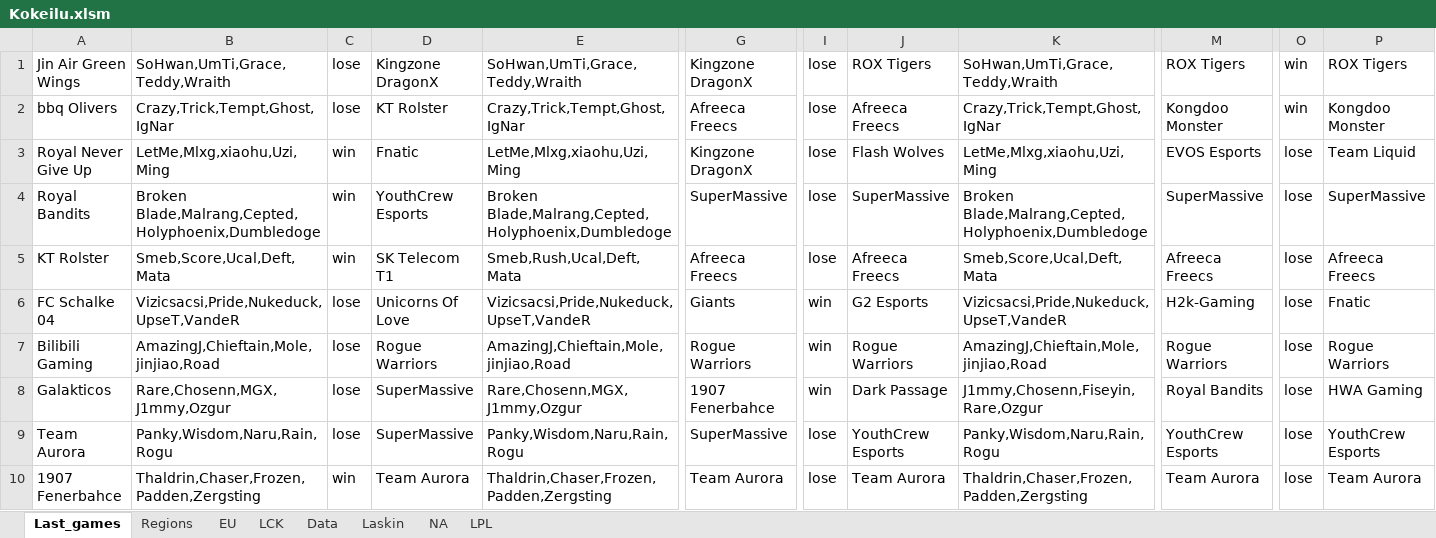
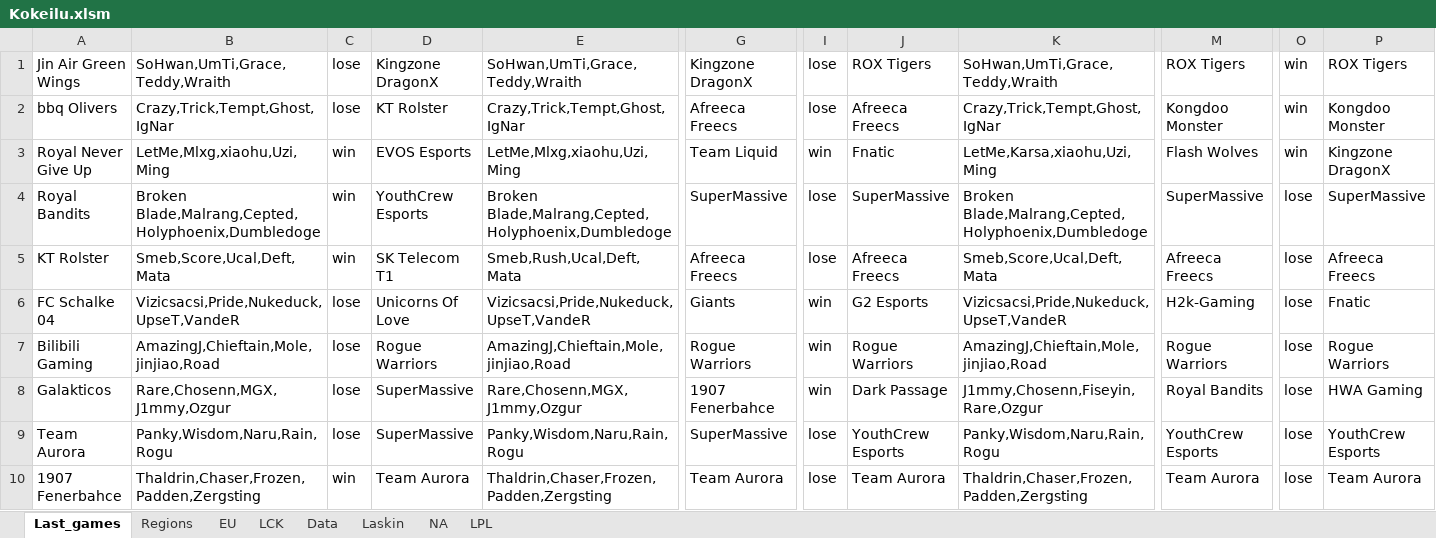
Before and after one commit to Ledareg/e-sports, an Excel workbook: Kokeilu.xlsm, sheet Last_games, drawn as a sheet; only a part is shown, gaps mark what is left out; values as stored, in another font and other column widths than the file's, no borders; the diff covers the shown part only; the diff names each change by its address in the sheet, - before the commit and + after, or states it on an @@ line.

```diff
--- a/Kokeilu.xlsm (sheet Last_games)
+++ b/Kokeilu.xlsm (sheet Last_games)
-D3: Fnatic
+D3: EVOS Esports
-G3: Kingzone DragonX
+G3: Team Liquid
-I3: lose
+I3: win
-J3: Flash Wolves
+J3: Fnatic
-K3: LetMe,Mlxg,xiaohu,Uzi,Ming
+K3: LetMe,Karsa,xiaohu,Uzi,Ming
-M3: EVOS Esports
+M3: Flash Wolves
-O3: lose
+O3: win
-P3: Team Liquid
+P3: Kingzone DragonX
```
Also changed, not shown: 34 edited cells elsewhere in this sheet, sheet Laskin, sheet Data, formulas that keep their value, 7 other files.
